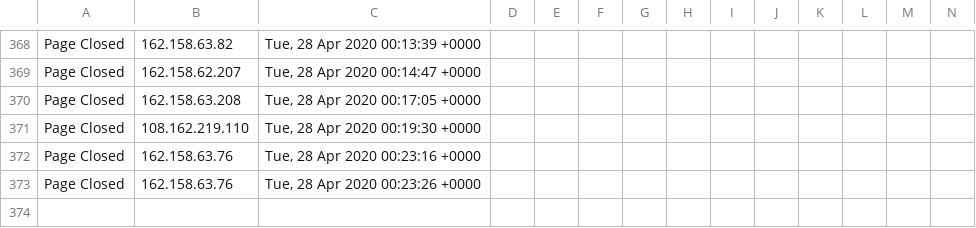
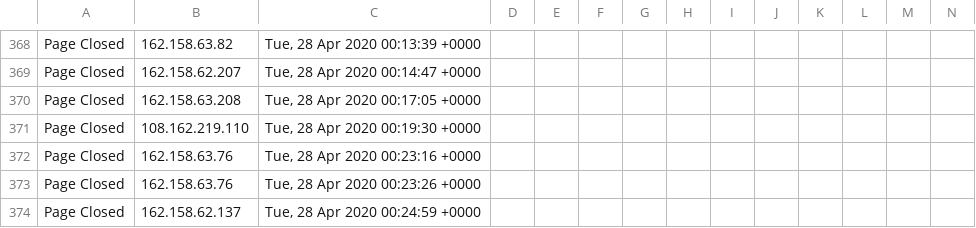
Before and after one commit to runacode/accent3, a CSV file: logs/2020__April.csv, drawn as a sheet; only a part is shown, gaps mark what is left out; rows hold the shown columns only; the diff names each change by its address in the sheet, - before the commit and + after, or states it on an @@ line.

Commit message:
Site Editor Update

```diff
--- a/logs/2020__April.csv
+++ b/logs/2020__April.csv
+row 374: Page Closed | 162.158.62.137 | Tue, 28 Apr 2020 00:24:59 +0000
```
